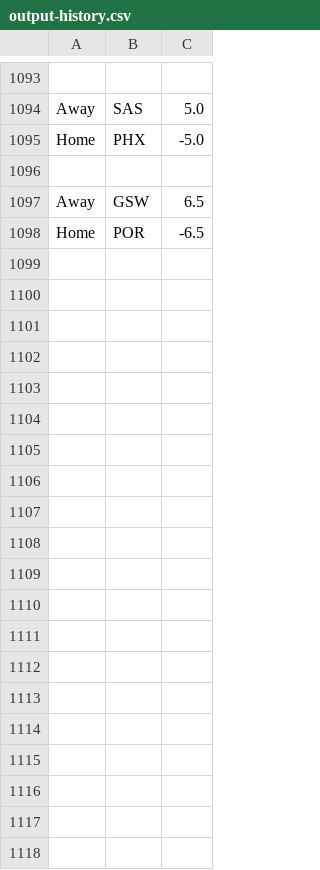
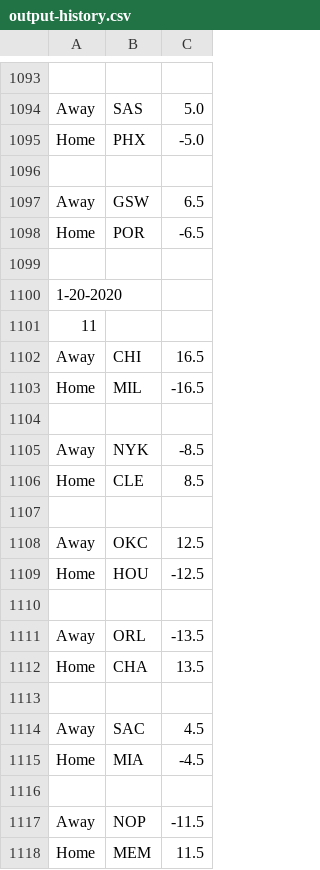
Before and after one commit to FNoonan720/NBA-Game-Model-Scraper, a CSV file: output-history.csv, drawn as a sheet; only a part is shown, gaps mark what is left out; the diff covers the shown part only.

```diff
--- a/output-history.csv
+++ b/output-history.csv
@@ -1098 +1098,21 @@ Away,GSW,6.5
 Home,POR,-6.5
+
+1-20-2020
+11
+Away,CHI,16.5
+Home,MIL,-16.5
+
+Away,NYK,-8.5
+Home,CLE,8.5
+
+Away,OKC,12.5
+Home,HOU,-12.5
+
+Away,ORL,-13.5
+Home,CHA,13.5
+
+Away,SAC,4.5
+Home,MIA,-4.5
+
+Away,NOP,-11.5
+Home,MEM,11.5
```
Also changed, not shown: 15 added rows elsewhere in this file, output.csv, 1 other file.
